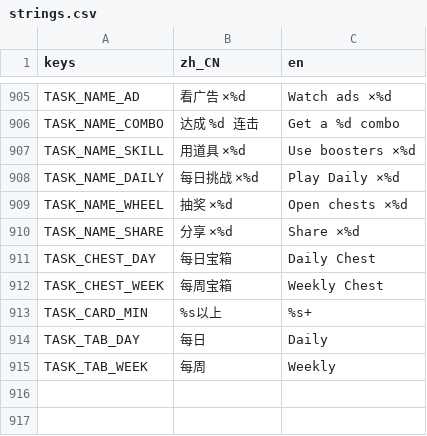
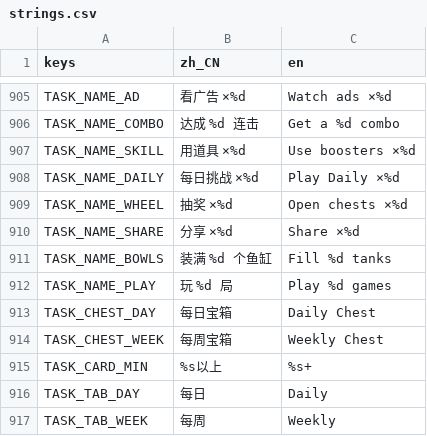
Before and after one commit to crazyniu/fishsort, a CSV file: i18n/strings.csv, drawn as a sheet; only a part is shown, gaps mark what is left out.

```diff
--- a/i18n/strings.csv
+++ b/i18n/strings.csv
@@ -910,2 +910,4 @@ TASK_NAME_WHEEL,抽奖 ×%d,Open chests ×%d
 TASK_NAME_SHARE,分享 ×%d,Share ×%d
+TASK_NAME_BOWLS,装满 %d 个鱼缸,Fill %d tanks
+TASK_NAME_PLAY,玩 %d 局,Play %d games
 TASK_CHEST_DAY,每日宝箱,Daily Chest
```
Also changed, not shown: 14 other files.
